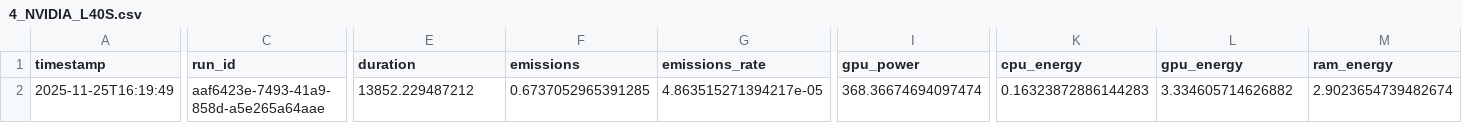
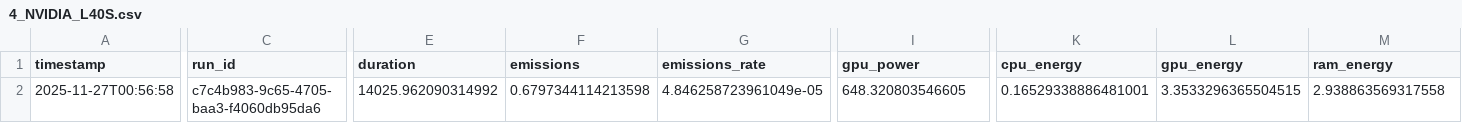
Before and after one commit to vulnerability-lookup/gpu-vuln-bench, a CSV file: data/4_NVIDIA_L40S.csv, drawn as a sheet; only a part is shown, gaps mark what is left out; the diff covers the shown part only; the diff names each change by its address in the sheet, - before the commit and + after, or states it on an @@ line.

```diff
--- a/data/4_NVIDIA_L40S.csv
+++ b/data/4_NVIDIA_L40S.csv
-A2 (timestamp): 2025-11-25T16:19:49
+A2 (timestamp): 2025-11-27T00:56:58
-C2 (run_id): aaf6423e-7493-41a9-858d-a5e265a64aae
+C2 (run_id): c7c4b983-9c65-4705-baa3-f4060db95da6
-E2 (duration): 13852.229487212
+E2 (duration): 14025.962090314992
-F2 (emissions): 0.6737052965391285
+F2 (emissions): 0.6797344114213598
-G2 (emissions_rate): 4.863515271394217e-05
+G2 (emissions_rate): 4.846258723961049e-05
-I2 (gpu_power): 368.36674694097474
+I2 (gpu_power): 648.320803546605
-K2 (cpu_energy): 0.16323872886144283
+K2 (cpu_energy): 0.16529338886481001
-L2 (gpu_energy): 3.334605714626882
+L2 (gpu_energy): 3.3533296365504515
-M2 (ram_energy): 2.9023654739482674
+M2 (ram_energy): 2.938863569317558
```
Also changed, not shown: 1 edited cell elsewhere in this file, data/2_NVIDIA_H100_NVL.csv, data/2_NVIDIA_L40S.csv, 13 other files.
